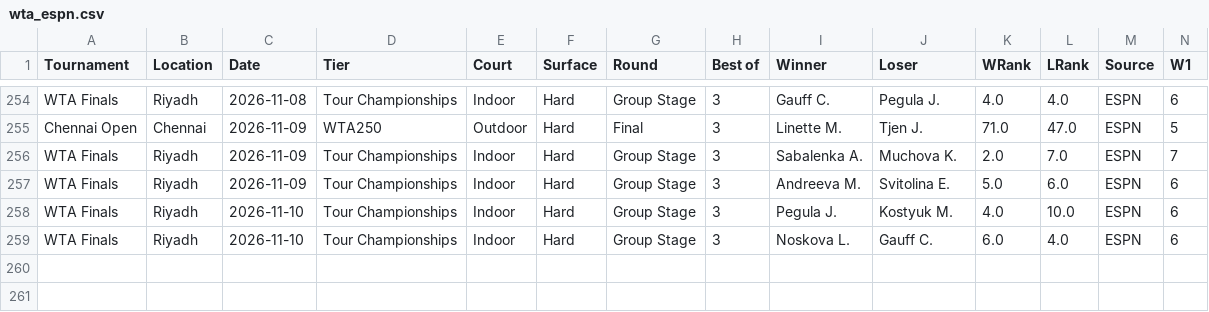
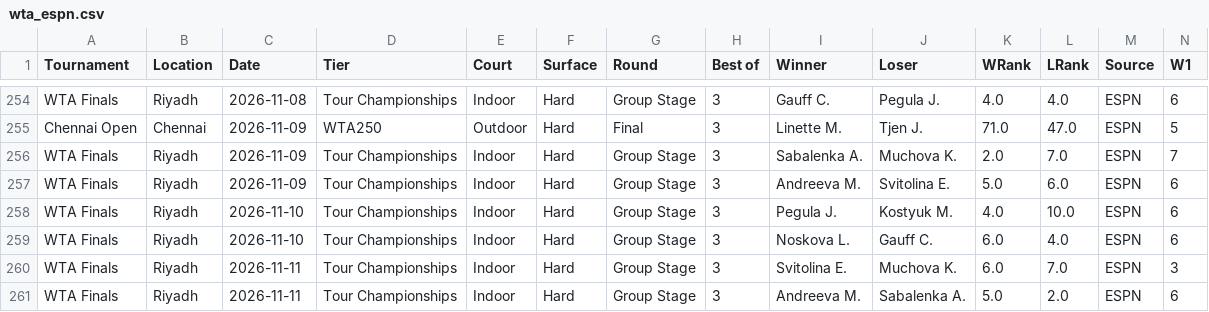
Before and after one commit to AVanneste/sports-analytics-platform, a CSV file: Tennis/data/raw/wta_espn.csv, drawn as a sheet; only a part is shown, gaps mark what is left out; rows hold the shown columns only; the diff names each change by its address in the sheet, - before the commit and + after, or states it on an @@ line.

```diff
--- a/Tennis/data/raw/wta_espn.csv
+++ b/Tennis/data/raw/wta_espn.csv
+row 260: WTA Finals | Riyadh | 2026-11-11 | Tour Championships | Indoor | Hard | Group Stage | 3 | Svitolina E. | Muchova K. | 6.0 | 7.0 | ESPN | 3
+row 261: WTA Finals | Riyadh | 2026-11-11 | Tour Championships | Indoor | Hard | Group Stage | 3 | Andreeva M. | Sabalenka A. | 5.0 | 2.0 | ESPN | 6
```
Also changed, not shown: 14 other files.
